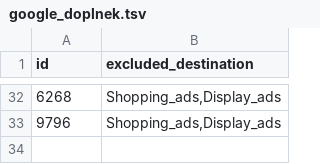
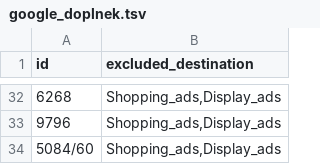
Before and after one commit to Stzboril/kosmetikaeva-sklad, a TSV file: data/google_doplnek.tsv, drawn as a sheet; only a part is shown, gaps mark what is left out; the diff names each change by its address in the sheet, - before the commit and + after, or states it on an @@ line.

```diff
--- a/data/google_doplnek.tsv
+++ b/data/google_doplnek.tsv
+row 34: 5084/60 | Shopping_ads,Display_ads
```
